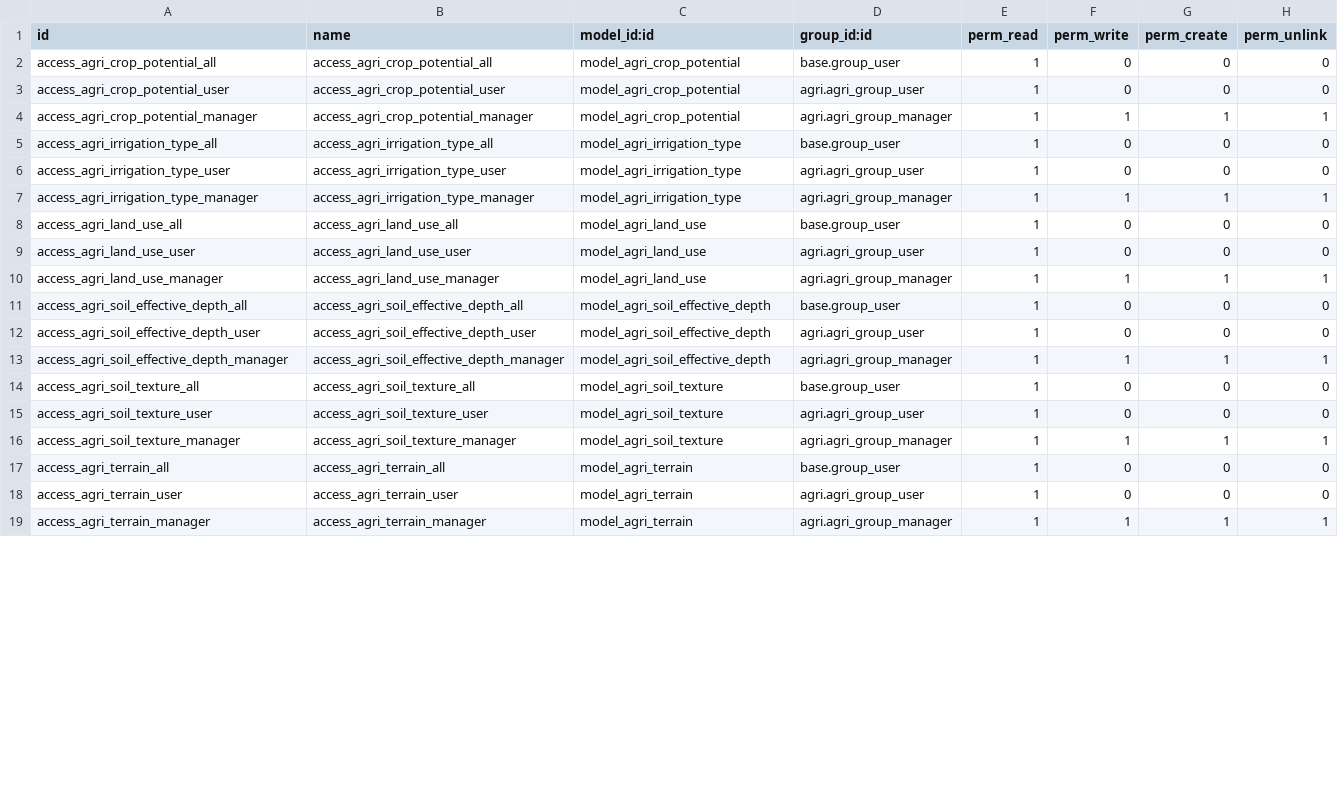
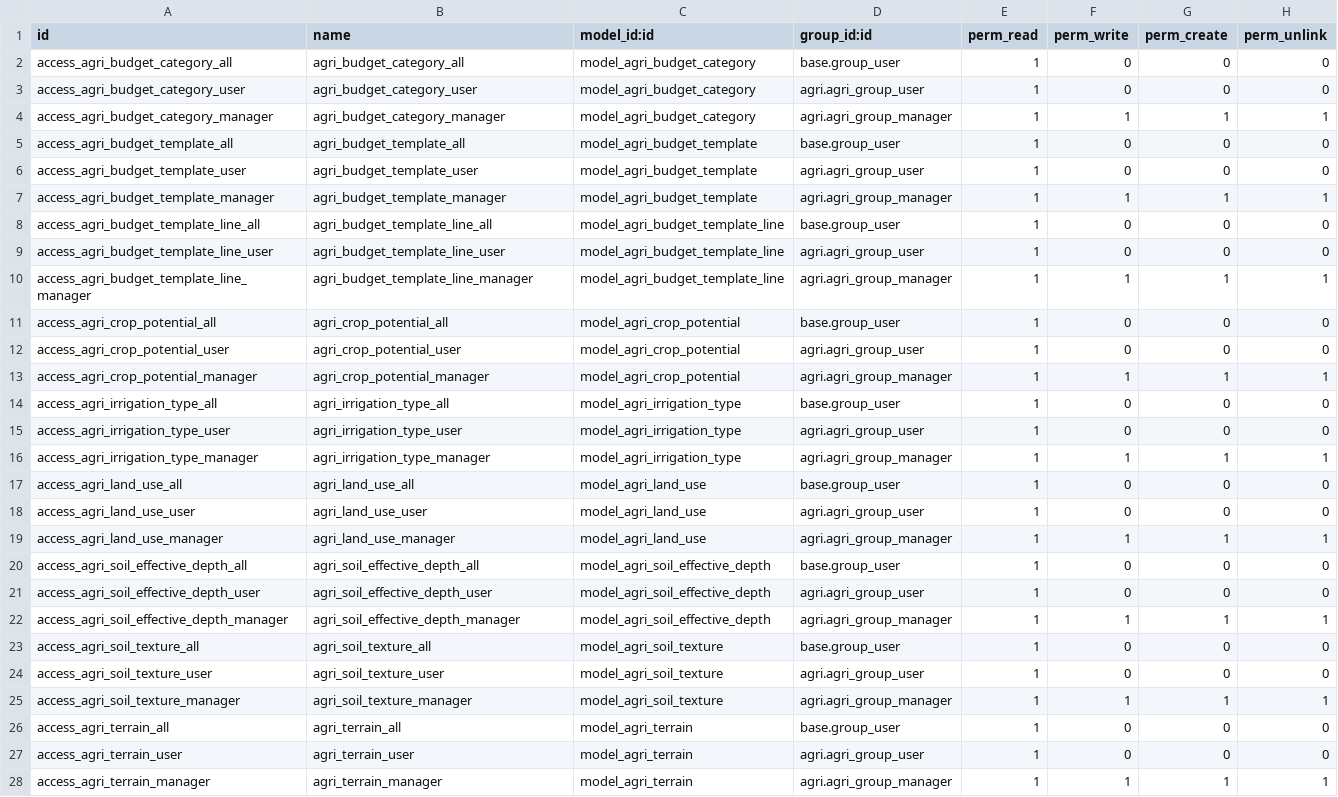
Before and after one commit to tate11/odoo-agri, a CSV file: agri/security/ir.model.access.csv, drawn as a sheet; only a part is shown; the diff covers the shown part only.

```diff
--- a/agri/security/ir.model.access.csv
+++ b/agri/security/ir.model.access.csv
@@ -1,19 +1,28 @@
 id,name,model_id:id,group_id:id,perm_read,perm_write,perm_create,perm_unlink
-access_agri_crop_potential_all,access_agri_crop_potential_all,model_agri_crop_potential,base.group_user,1,0,0,0
-access_agri_crop_potential_user,access_agri_crop_potential_user,model_agri_crop_potential,agri.agri_group_user,1,0,0,0
-access_agri_crop_potential_manager,access_agri_crop_potential_manager,model_agri_crop_potential,agri.agri_group_manager,1,1,1,1
-access_agri_irrigation_type_all,access_agri_irrigation_type_all,model_agri_irrigation_type,base.group_user,1,0,0,0
-access_agri_irrigation_type_user,access_agri_irrigation_type_user,model_agri_irrigation_type,agri.agri_group_user,1,0,0,0
-access_agri_irrigation_type_manager,access_agri_irrigation_type_manager,model_agri_irrigation_type,agri.agri_group_manager,1,1,1,1
-access_agri_land_use_all,access_agri_land_use_all,model_agri_land_use,base.group_user,1,0,0,0
-access_agri_land_use_user,access_agri_land_use_user,model_agri_land_use,agri.agri_group_user,1,0,0,0
-access_agri_land_use_manager,access_agri_land_use_manager,model_agri_land_use,agri.agri_group_manager,1,1,1,1
-access_agri_soil_effective_depth_all,access_agri_soil_effective_depth_all,model_agri_soil_effective_depth,base.group_user,1,0,0,0
-access_agri_soil_effective_depth_user,access_agri_soil_effective_depth_user,model_agri_soil_effective_depth,agri.agri_group_user,1,0,0,0
-access_agri_soil_effective_depth_manager,access_agri_soil_effective_depth_manager,model_agri_soil_effective_depth,agri.agri_group_manager,1,1,1,1
-access_agri_soil_texture_all,access_agri_soil_texture_all,model_agri_soil_texture,base.group_user,1,0,0,0
-access_agri_soil_texture_user,access_agri_soil_texture_user,model_agri_soil_texture,agri.agri_group_user,1,0,0,0
-access_agri_soil_texture_manager,access_agri_soil_texture_manager,model_agri_soil_texture,agri.agri_group_manager,1,1,1,1
-access_agri_terrain_all,access_agri_terrain_all,model_agri_terrain,base.group_user,1,0,0,0
-access_agri_terrain_user,access_agri_terrain_user,model_agri_terrain,agri.agri_group_user,1,0,0,0
-access_agri_terrain_manager,access_agri_terrain_manager,model_agri_terrain,agri.agri_group_manager,1,1,1,1
+access_agri_budget_category_all,agri_budget_category_all,model_agri_budget_category,base.group_user,1,0,0,0
+access_agri_budget_category_user,agri_budget_category_user,model_agri_budget_category,agri.agri_group_user,1,0,0,0
+access_agri_budget_category_manager,agri_budget_category_manager,model_agri_budget_category,agri.agri_group_manager,1,1,1,1
+access_agri_budget_template_all,agri_budget_template_all,model_agri_budget_template,base.group_user,1,0,0,0
+access_agri_budget_template_user,agri_budget_template_user,model_agri_budget_template,agri.agri_group_user,1,0,0,0
+access_agri_budget_template_manager,agri_budget_template_manager,model_agri_budget_template,agri.agri_group_manager,1,1,1,1
+access_agri_budget_template_line_all,agri_budget_template_line_all,model_agri_budget_template_line,base.group_user,1,0,0,0
+access_agri_budget_template_line_user,agri_budget_template_line_user,model_agri_budget_template_line,agri.agri_group_user,1,0,0,0
+access_agri_budget_template_line_manager,agri_budget_template_line_manager,model_agri_budget_template_line,agri.agri_group_manager,1,1,1,1
+access_agri_crop_potential_all,agri_crop_potential_all,model_agri_crop_potential,base.group_user,1,0,0,0
+access_agri_crop_potential_user,agri_crop_potential_user,model_agri_crop_potential,agri.agri_group_user,1,0,0,0
+access_agri_crop_potential_manager,agri_crop_potential_manager,model_agri_crop_potential,agri.agri_group_manager,1,1,1,1
+access_agri_irrigation_type_all,agri_irrigation_type_all,model_agri_irrigation_type,base.group_user,1,0,0,0
+access_agri_irrigation_type_user,agri_irrigation_type_user,model_agri_irrigation_type,agri.agri_group_user,1,0,0,0
+access_agri_irrigation_type_manager,agri_irrigation_type_manager,model_agri_irrigation_type,agri.agri_group_manager,1,1,1,1
+access_agri_land_use_all,agri_land_use_all,model_agri_land_use,base.group_user,1,0,0,0
+access_agri_land_use_user,agri_land_use_user,model_agri_land_use,agri.agri_group_user,1,0,0,0
+access_agri_land_use_manager,agri_land_use_manager,model_agri_land_use,agri.agri_group_manager,1,1,1,1
+access_agri_soil_effective_depth_all,agri_soil_effective_depth_all,model_agri_soil_effective_depth,base.group_user,1,0,0,0
+access_agri_soil_effective_depth_user,agri_soil_effective_depth_user,model_agri_soil_effective_depth,agri.agri_group_user,1,0,0,0
+access_agri_soil_effective_depth_manager,agri_soil_effective_depth_manager,model_agri_soil_effective_depth,agri.agri_group_manager,1,1,1,1
+access_agri_soil_texture_all,agri_soil_texture_all,model_agri_soil_texture,base.group_user,1,0,0,0
+access_agri_soil_texture_user,agri_soil_texture_user,model_agri_soil_texture,agri.agri_group_user,1,0,0,0
+access_agri_soil_texture_manager,agri_soil_texture_manager,model_agri_soil_texture,agri.agri_group_manager,1,1,1,1
+access_agri_terrain_all,agri_terrain_all,model_agri_terrain,base.group_user,1,0,0,0
+access_agri_terrain_user,agri_terrain_user,model_agri_terrain,agri.agri_group_user,1,0,0,0
+access_agri_terrain_manager,agri_terrain_manager,model_agri_terrain,agri.agri_group_manager,1,1,1,1
```
Also changed, not shown: 3 edited cells elsewhere in this file, agri/data/agri.budget.category.csv, 5 other files.
